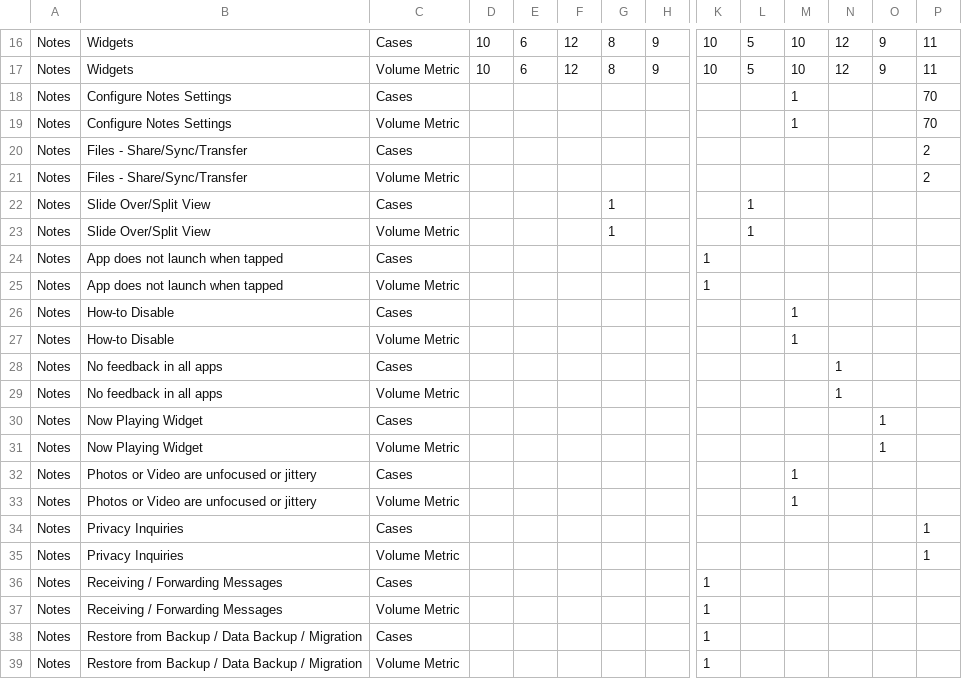
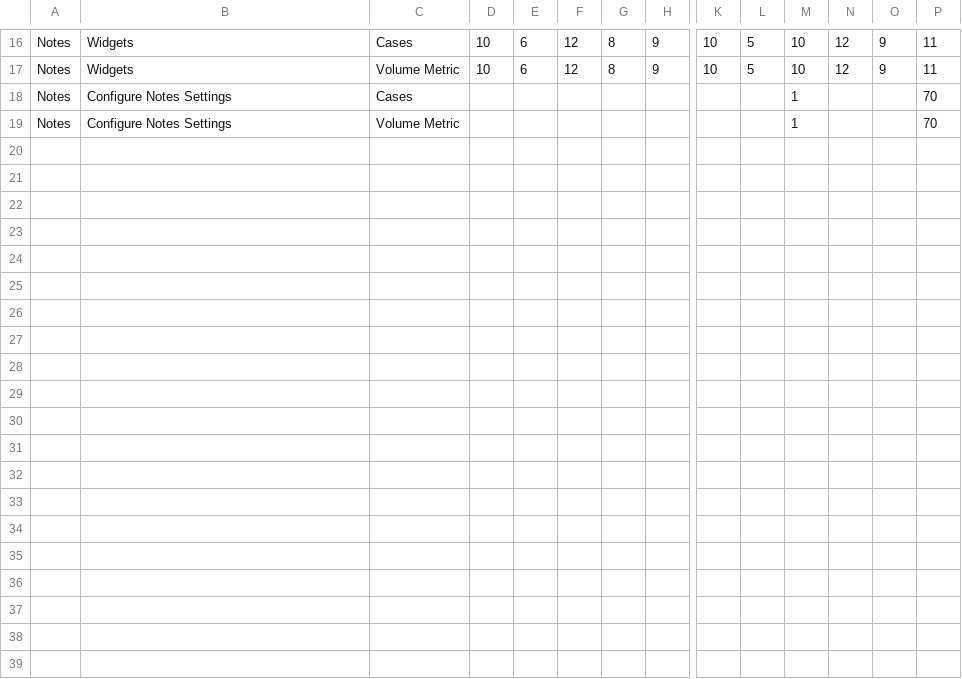
Before and after one commit to dkallish84/Python-Projects, a CSV file: Python-Scripts/DDbyID.csv, drawn as a sheet; only a part is shown, gaps mark what is left out; rows hold the shown columns only; the diff covers the shown part only; the diff names each change by its address in the sheet, - before the commit and + after, or states it on an @@ line.

```diff
--- a/Python-Scripts/DDbyID.csv
+++ b/Python-Scripts/DDbyID.csv
-row 20: Notes | Files - Share/Sync/Transfer | Cases |  |  |  |  |  |  |  |  |  |  | 2
-row 21: Notes | Files - Share/Sync/Transfer | Volume Metric |  |  |  |  |  |  |  |  |  |  | 2
-row 22: Notes | Slide Over/Split View | Cases |  |  |  | 1 |  |  | 1
-row 23: Notes | Slide Over/Split View | Volume Metric |  |  |  | 1 |  |  | 1
-row 24: Notes | App does not launch when tapped | Cases |  |  |  |  |  | 1
-row 25: Notes | App does not launch when tapped | Volume Metric |  |  |  |  |  | 1
-row 26: Notes | How-to Disable | Cases |  |  |  |  |  |  |  | 1
-row 27: Notes | How-to Disable | Volume Metric |  |  |  |  |  |  |  | 1
-row 28: Notes | No feedback in all apps | Cases |  |  |  |  |  |  |  |  | 1
-row 29: Notes | No feedback in all apps | Volume Metric |  |  |  |  |  |  |  |  | 1
-row 30: Notes | Now Playing Widget | Cases |  |  |  |  |  |  |  |  |  | 1
-row 31: Notes | Now Playing Widget | Volume Metric |  |  |  |  |  |  |  |  |  | 1
-row 32: Notes | Photos or Video are unfocused or jittery | Cases |  |  |  |  |  |  |  | 1
-row 33: Notes | Photos or Video are unfocused or jittery | Volume Metric |  |  |  |  |  |  |  | 1
-row 34: Notes | Privacy Inquiries | Cases |  |  |  |  |  |  |  |  |  |  | 1
-row 35: Notes | Privacy Inquiries | Volume Metric |  |  |  |  |  |  |  |  |  |  | 1
-row 36: Notes | Receiving / Forwarding Messages | Cases |  |  |  |  |  | 1
-row 37: Notes | Receiving / Forwarding Messages | Volume Metric |  |  |  |  |  | 1
-row 38: Notes | Restore from Backup / Data Backup / Migration | Cases |  |  |  |  |  | 1
-row 39: Notes | Restore from Backup / Data Backup / Migration | Volume Metric |  |  |  |  |  | 1
```
Also changed, not shown: 12 removed rows elsewhere in this file, 4 other files.
